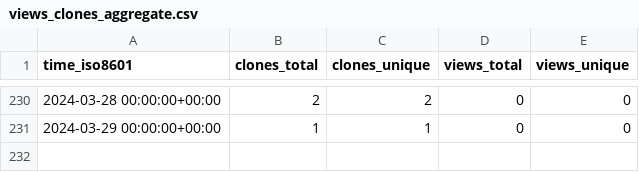
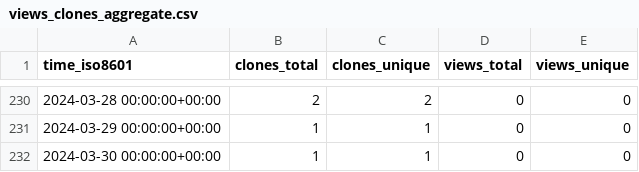
Before and after one commit to gitmuhammedalbayrak/TelegramBasic, a CSV file: MimBinFikret/TelegramBasic/ghrs-data/views_clones_aggregate.csv, drawn as a sheet; only a part is shown, gaps mark what is left out; the diff names each change by its address in the sheet, - before the commit and + after, or states it on an @@ line.

```diff
--- a/MimBinFikret/TelegramBasic/ghrs-data/views_clones_aggregate.csv
+++ b/MimBinFikret/TelegramBasic/ghrs-data/views_clones_aggregate.csv
+row 232: 2024-03-30 00:00:00+00:00 | 1 | 1 | 0 | 0
```
Also changed, not shown: 1 other file.
